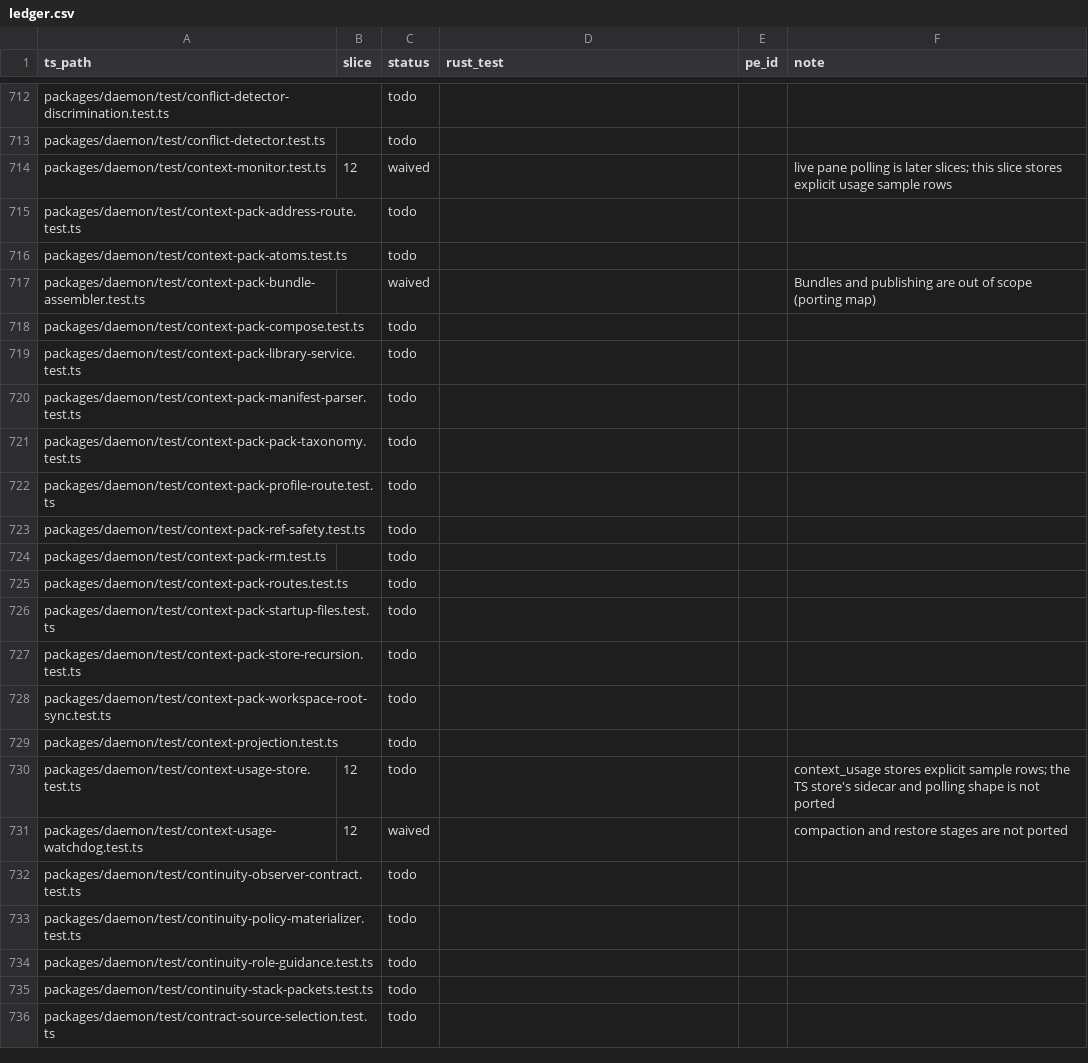
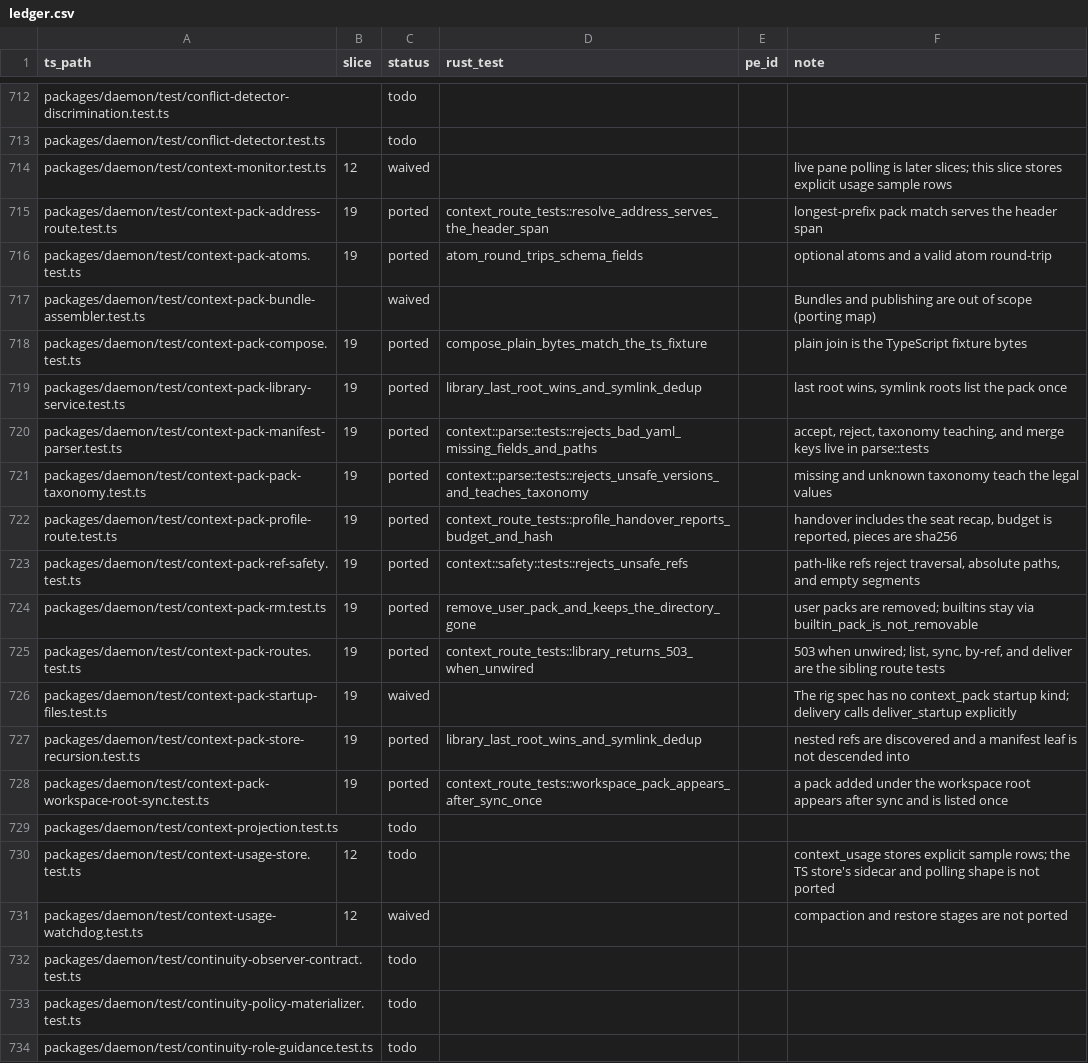
Before and after one commit to Abeansits/rig-rs, a CSV file: parity/ledger.csv, drawn as a sheet; only a part is shown, gaps mark what is left out; the shorter side is filled out with more unchanged rows; the diff covers the shown part only.

```diff
--- a/parity/ledger.csv
+++ b/parity/ledger.csv
@@ -714,16 +714,16 @@
 "packages/daemon/test/context-monitor.test.ts","12","waived","","","live pane polling is later slices; this slice stores explicit usage sample rows"
-"packages/daemon/test/context-pack-address-route.test.ts","","todo","","",""
-"packages/daemon/test/context-pack-atoms.test.ts","","todo","","",""
+"packages/daemon/test/context-pack-address-route.test.ts","19","ported","context_route_tests::resolve_address_serves_the_header_span","","longest-prefix pack match serves the header span"
+"packages/daemon/test/context-pack-atoms.test.ts","19","ported","atom_round_trips_schema_fields","","optional atoms and a valid atom round-trip"
 "packages/daemon/test/context-pack-bundle-assembler.test.ts","","waived","","","Bundles and publishing are out of scope (porting map)"
-"packages/daemon/test/context-pack-compose.test.ts","","todo","","",""
-"packages/daemon/test/context-pack-library-service.test.ts","","todo","","",""
-"packages/daemon/test/context-pack-manifest-parser.test.ts","","todo","","",""
-"packages/daemon/test/context-pack-pack-taxonomy.test.ts","","todo","","",""
-"packages/daemon/test/context-pack-profile-route.test.ts","","todo","","",""
-"packages/daemon/test/context-pack-ref-safety.test.ts","","todo","","",""
-"packages/daemon/test/context-pack-rm.test.ts","","todo","","",""
-"packages/daemon/test/context-pack-routes.test.ts","","todo","","",""
-"packages/daemon/test/context-pack-startup-files.test.ts","","todo","","",""
-"packages/daemon/test/context-pack-store-recursion.test.ts","","todo","","",""
-"packages/daemon/test/context-pack-workspace-root-sync.test.ts","","todo","","",""
+"packages/daemon/test/context-pack-compose.test.ts","19","ported","compose_plain_bytes_match_the_ts_fixture","","plain join is the TypeScript fixture bytes"
+"packages/daemon/test/context-pack-library-service.test.ts","19","ported","library_last_root_wins_and_symlink_dedup","","last root wins, symlink roots list the pack once"
+"packages/daemon/test/context-pack-manifest-parser.test.ts","19","ported","context::parse::tests::rejects_bad_yaml_missing_fields_and_paths","","accept, reject, taxonomy teaching, and merge keys live in parse::tests"
+"packages/daemon/test/context-pack-pack-taxonomy.test.ts","19","ported","context::parse::tests::rejects_unsafe_versions_and_teaches_taxonomy","","missing and unknown taxonomy teach the legal values"
+"packages/daemon/test/context-pack-profile-route.test.ts","19","ported","context_route_tests::profile_handover_reports_budget_and_hash","","handover includes the seat recap, budget is reported, pieces are sha256"
+"packages/daemon/test/context-pack-ref-safety.test.ts","19","ported","context::safety::tests::rejects_unsafe_refs","","path-like refs reject traversal, absolute paths, and empty segments"
+"packages/daemon/test/context-pack-rm.test.ts","19","ported","remove_user_pack_and_keeps_the_directory_gone","","user packs are removed; builtins stay via builtin_pack_is_not_removable"
+"packages/daemon/test/context-pack-routes.test.ts","19","ported","context_route_tests::library_returns_503_when_unwired","","503 when unwired; list, sync, by-ref, and deliver are the sibling route tests"
+"packages/daemon/test/context-pack-startup-files.test.ts","19","waived","","","The rig spec has no context_pack startup kind; delivery calls deliver_startup explicitly"
+"packages/daemon/test/context-pack-store-recursion.test.ts","19","ported","library_last_root_wins_and_symlink_dedup","","nested refs are discovered and a manifest leaf is not descended into"
+"packages/daemon/test/context-pack-workspace-root-sync.test.ts","19","ported","context_route_tests::workspace_pack_appears_after_sync_once","","a pack added under the workspace root appears after sync and is listed once"
 "packages/daemon/test/context-projection.test.ts","","todo","","",""
```
Also changed, not shown: 49 edited cells elsewhere in this file, 19 other files.
